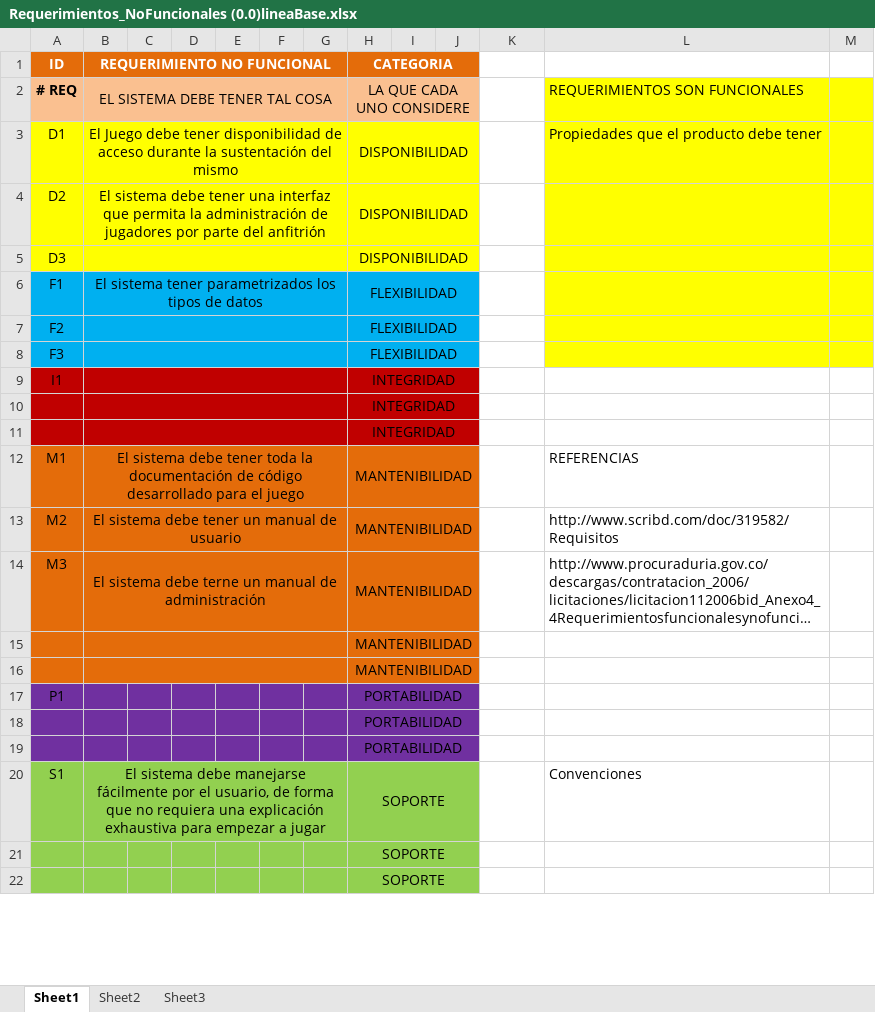
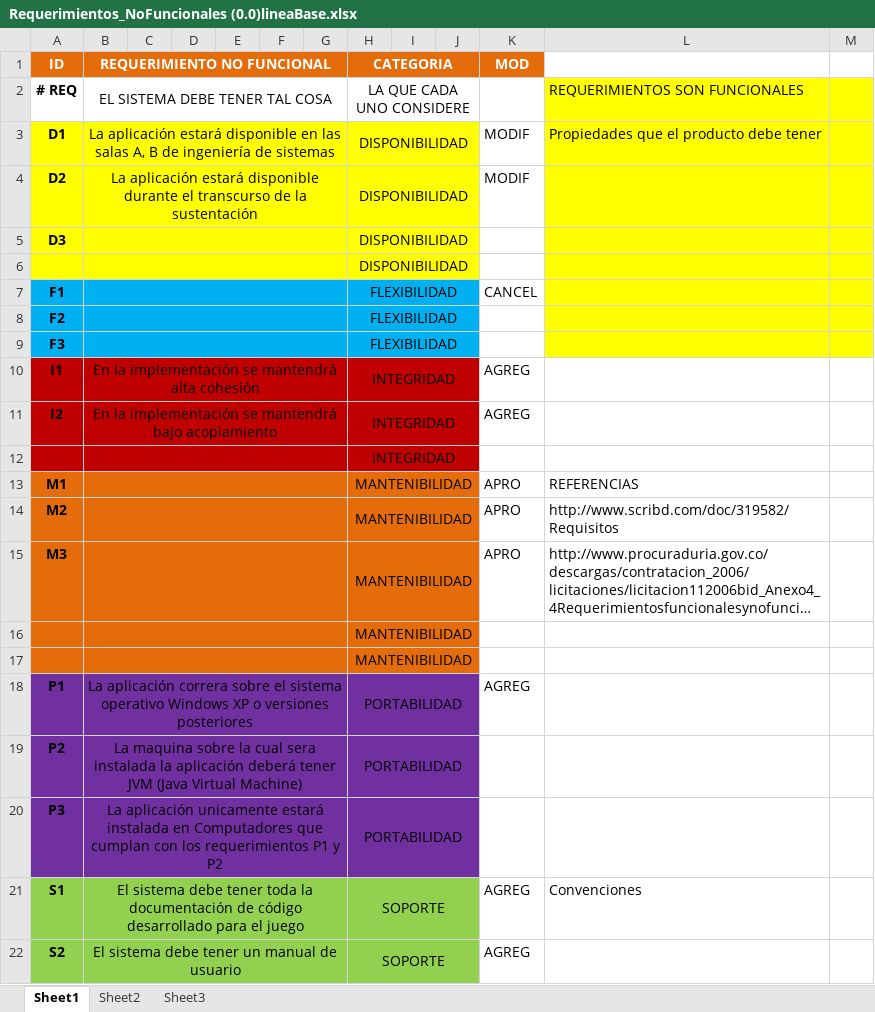
Before and after one commit to doomer4646/alimnova, an Excel workbook: SRS ENTREGA/Requerimientos_NoFuncionales (0.0)lineaBase.xlsx, sheet Sheet1, drawn as a sheet; only a part is shown; long unchanged cells end in …; values as stored, in another font and other column widths than the file's, no borders; removed rows and columns are numbered as before the commit, all else as after; the diff covers the shown part only; the diff names each change by its address in the sheet, - before the commit and + after, or states it on an @@ line.

```diff
--- a/SRS ENTREGA/Requerimientos_NoFuncionales (0.0)lineaBase.xlsx (sheet Sheet1)
+++ b/SRS ENTREGA/Requerimientos_NoFuncionales (0.0)lineaBase.xlsx (sheet Sheet1)
-K1: (empty)
+K1: MOD
-K1 fill: none
+K1 fill: #E46C0A
-A2:J2 fill: #FAC090
+A2:J2 fill: none
-A3:A5 bold: off
+A3:A5 bold: on
-B3 (REQUERIMIENTO NO FUNCIONAL): El Juego debe tener disponibilidad de acceso durante la sustentación del mismo
+B3 (REQUERIMIENTO NO FUNCIONAL): La aplicación estará disponible en las salas A, B de ingeniería de sistemas
-K3:K4 (MOD): (empty)
+K3:K4 (MOD): MODIF
-B4 (REQUERIMIENTO NO FUNCIONAL): El sistema debe tener una interfaz que permita la administración de jugadores por parte del anfitrión
+B4 (REQUERIMIENTO NO FUNCIONAL): La aplicación estará disponible durante el transcurso de la sustentación
+row 6:  |  |  |  |  |  |  | DISPONIBILIDAD
-A7:A10 bold: off
+A7:A10 bold: on
-B7 (REQUERIMIENTO NO FUNCIONAL): El sistema tener parametrizados los tipos de datos
+B7 (REQUERIMIENTO NO FUNCIONAL): (empty)
-K7 (MOD): (empty)
+K7 (MOD): CANCEL
-B10 (REQUERIMIENTO NO FUNCIONAL): (empty)
+B10 (REQUERIMIENTO NO FUNCIONAL): En la implementación se mantendrá alta cohesión
-K10 (MOD): (empty)
+K10 (MOD): AGREG
+row 11: I2 | En la implementación se mantendrá bajo acoplamiento |  |  |  |  |  | INTEGRIDAD |  |  | AGREG
-row 11:  |  |  |  |  |  |  | INTEGRIDAD
-A13:A15 bold: off
+A13:A15 bold: on
-B13 (REQUERIMIENTO NO FUNCIONAL): El sistema debe tener toda la documentación de código desarrollado para el juego
+B13 (REQUERIMIENTO NO FUNCIONAL): (empty)
-K13:K15 (MOD): (empty)
+K13:K15 (MOD): APRO
-B14 (REQUERIMIENTO NO FUNCIONAL): El sistema debe tener un manual de usuario
+B14 (REQUERIMIENTO NO FUNCIONAL): (empty)
-B15 (REQUERIMIENTO NO FUNCIONAL): El sistema debe terne un manual de administración
+B15 (REQUERIMIENTO NO FUNCIONAL): (empty)
-A18 bold: off
+A18 bold: on
-B18 (REQUERIMIENTO NO FUNCIONAL): (empty)
+B18 (REQUERIMIENTO NO FUNCIONAL): La aplicación correra sobre el sistema operativo Windows XP o versiones posteriores
+B18:G18 merged
-K18 (MOD): (empty)
+K18 (MOD): AGREG
-row 18:  |  |  |  |  |  |  | PORTABILIDAD
-row 19:  |  |  |  |  |  |  | PORTABILIDAD
+row 19: P2 | La maquina sobre la cual sera instalada la aplicación deberá tener JVM (Java Virtual Machine) |  |  |  |  |  | PORTABILIDAD
+row 20: P3 | La aplicación unicamente estará instalada en Computadores que cumplan con los requerimientos P1 y P2 |  |  |  |  |  | PORTABILIDAD
-A21 bold: off
+A21 bold: on
-B21 (REQUERIMIENTO NO FUNCIONAL): …sistema debe manejarse fácilmente por el usuario, de forma que no requiera una explicación exhaustiva para empezar a jugar
+B21 (REQUERIMIENTO NO FUNCIONAL): …sistema debe tener toda la documentación de código desarrollado para el juego
-K21 (MOD): (empty)
+K21 (MOD): AGREG
-row 21:  |  |  |  |  |  |  | SOPORTE
-row 22:  |  |  |  |  |  |  | SOPORTE
+row 22: S2 | El sistema debe tener un manual de usuario |  |  |  |  |  | SOPORTE |  |  | AGREG
```
Also changed, not shown: 3 added rows, 5 removed rows, 11 edited cells and cell formats elsewhere in this sheet, SRS ENTREGA/Descripción Requerimientos.xlsx, 3 other files.
